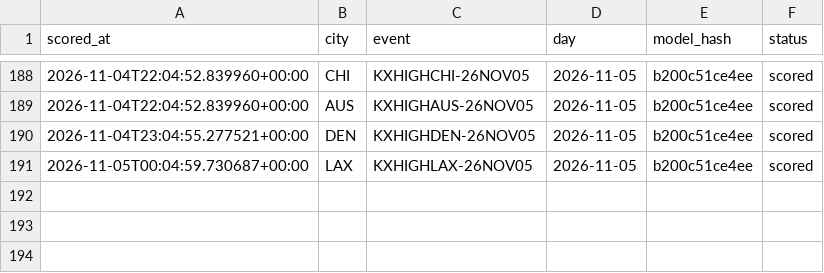
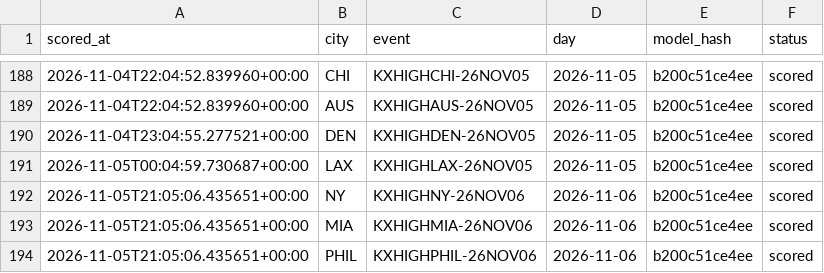
Before and after one commit to physicalreasoning/isotherm, a CSV file: runs.csv, drawn as a sheet; only a part is shown, gaps mark what is left out.

```diff
--- a/runs.csv
+++ b/runs.csv
@@ -191 +191,4 @@ scored_at,city,event,day,model_hash,status
 2026-11-05T00:04:59.730687+00:00,LAX,KXHIGHLAX-26NOV05,2026-11-05,b200c51ce4ee,scored
+2026-11-05T21:05:06.435651+00:00,NY,KXHIGHNY-26NOV06,2026-11-06,b200c51ce4ee,scored
+2026-11-05T21:05:06.435651+00:00,MIA,KXHIGHMIA-26NOV06,2026-11-06,b200c51ce4ee,scored
+2026-11-05T21:05:06.435651+00:00,PHIL,KXHIGHPHIL-26NOV06,2026-11-06,b200c51ce4ee,scored
```
Also changed, not shown: outcomes.csv, predictions.csv, 4 other files.
